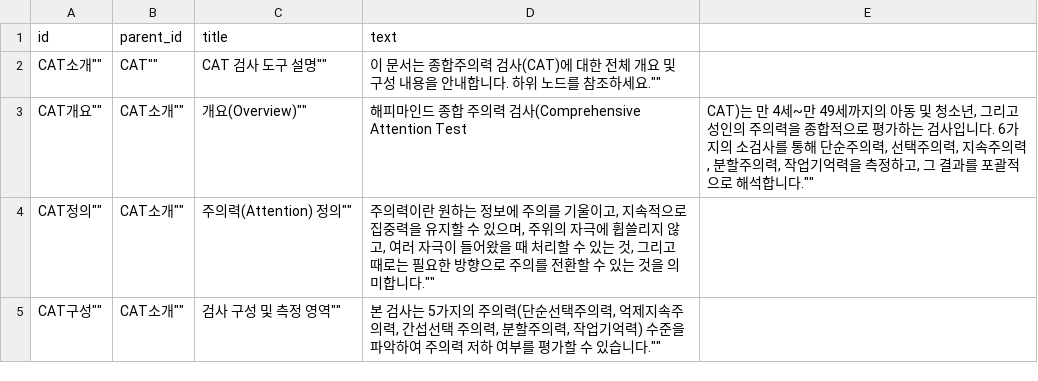
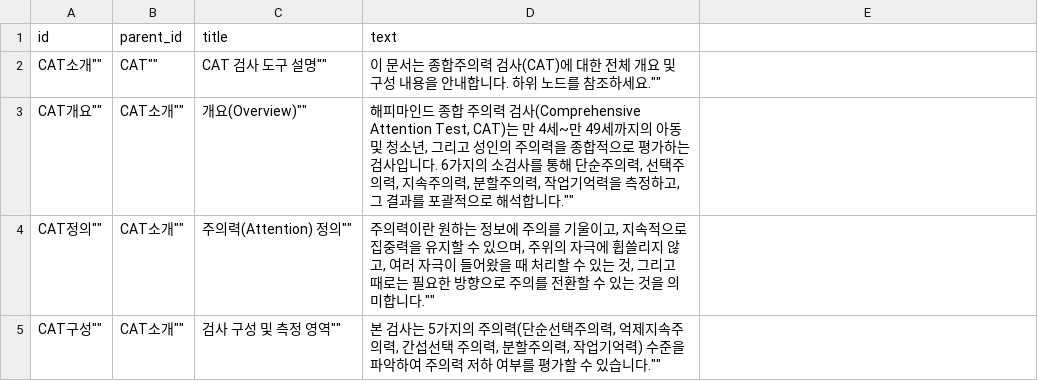
Before and after one commit to Kevin-Emocog/Temp, a CSV file: CAT_introduction.csv, drawn as a sheet.

Commit message:
Update CAT_introduction.csv

```diff
--- a/CAT_introduction.csv
+++ b/CAT_introduction.csv
@@ -2,3 +2,3 @@
 ""CAT소개"";""CAT"";""CAT 검사 도구 설명"";""이 문서는 종합주의력 검사(CAT)에 대한 전체 개요 및 구성 내용을 안내합니다. 하위 노드를 참조하세요.""
-""CAT개요"";""CAT소개"";""개요(Overview)"";""해피마인드 종합 주의력 검사(Comprehensive Attention Test; CAT)는 만 4세~만 49세까지의 아동 및 청소년, 그리고 성인의 주의력을 종합적으로 평가하는 검사입니다. 6가지의 소검사를 통해 단순주의력, 선택주의력, 지속주의력, 분할주의력, 작업기억력을 측정하고, 그 결과를 포괄적으로 해석합니다.""
+""CAT개요"";""CAT소개"";""개요(Overview)"";""해피마인드 종합 주의력 검사(Comprehensive Attention Test, CAT)는 만 4세~만 49세까지의 아동 및 청소년, 그리고 성인의 주의력을 종합적으로 평가하는 검사입니다. 6가지의 소검사를 통해 단순주의력, 선택주의력, 지속주의력, 분할주의력, 작업기억력을 측정하고, 그 결과를 포괄적으로 해석합니다.""
 ""CAT정의"";""CAT소개"";""주의력(Attention) 정의"";""주의력이란 원하는 정보에 주의를 기울이고, 지속적으로 집중력을 유지할 수 있으며, 주위의 자극에 휩쓸리지 않고, 여러 자극이 들어왔을 때 처리할 수 있는 것, 그리고 때로는 필요한 방향으로 주의를 전환할 수 있는 것을 의미합니다.""
```
